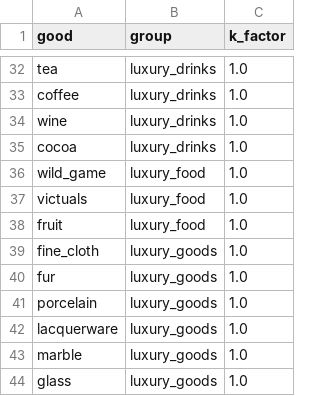
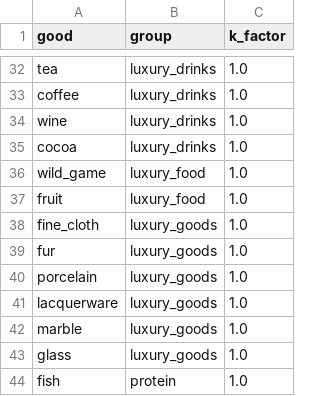
Before and after one commit to HLJSXK/eu5-modding-project, a CSV file: data/goods_weights.csv, drawn as a sheet; only a part is shown, gaps mark what is left out; the shorter side is filled out with more unchanged rows; the diff names each change by its address in the sheet, - before the commit and + after, or states it on an @@ line.

```diff
--- a/data/goods_weights.csv
+++ b/data/goods_weights.csv
-row 37: victuals | luxury_food | 1.0
```
Also changed, not shown: 26 other files.
